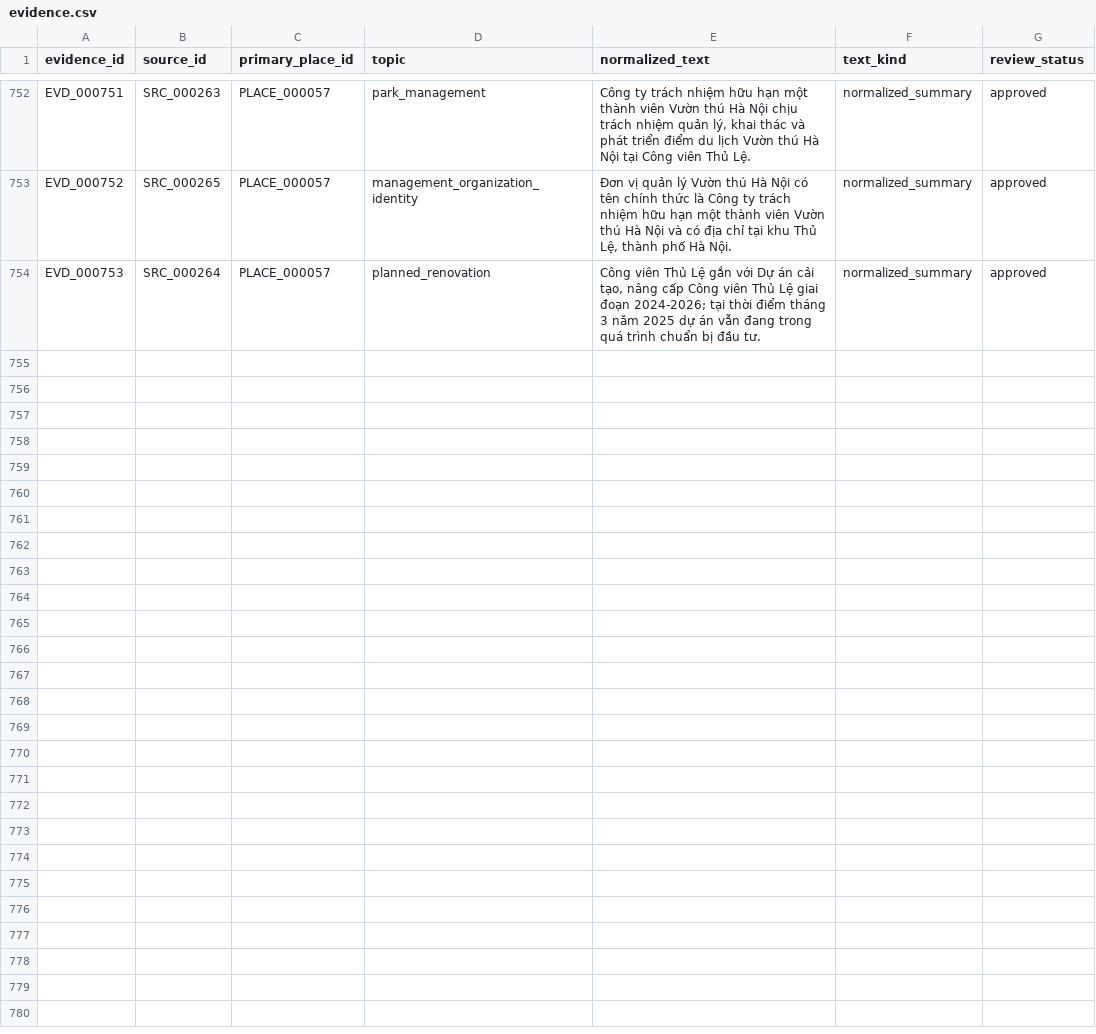
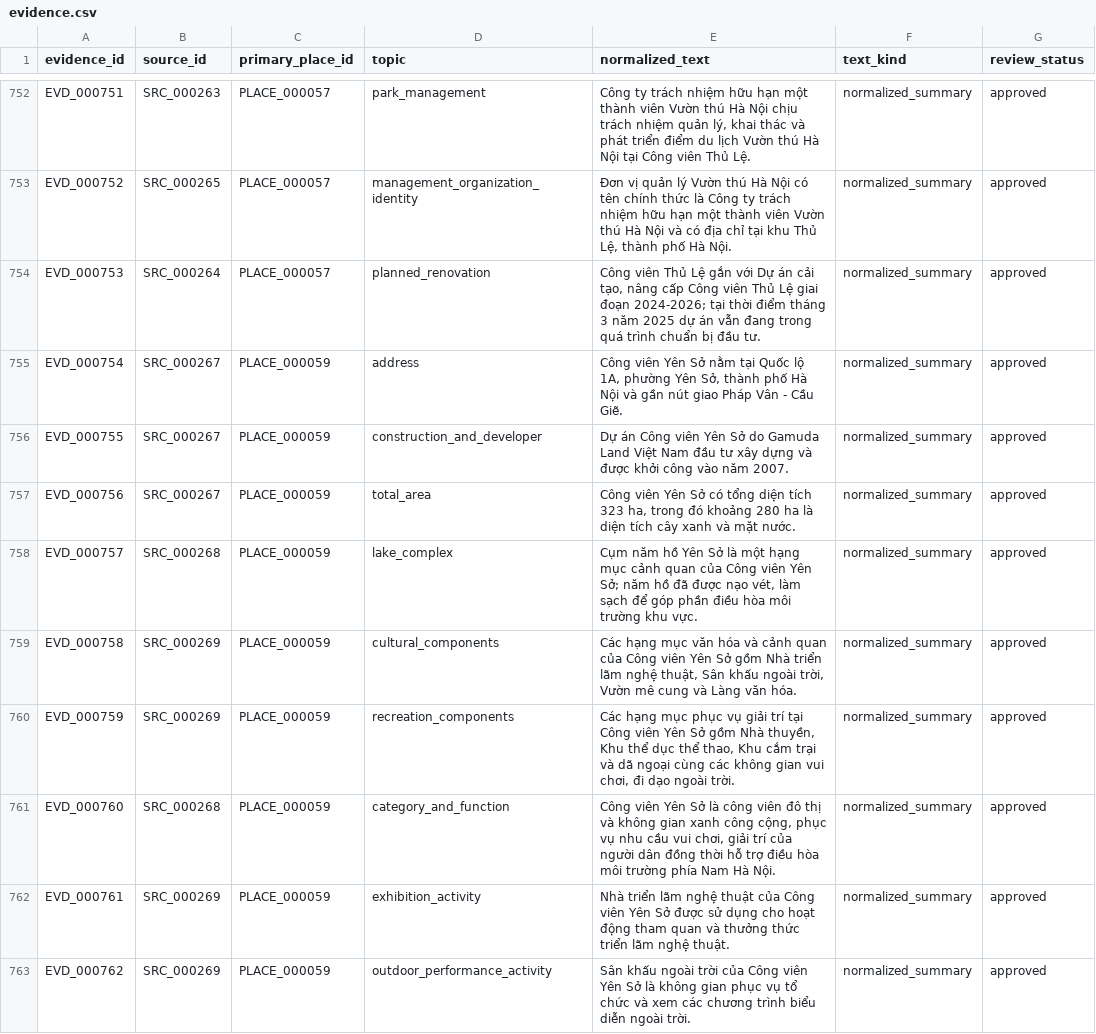
Before and after one commit to doantien03/hanoiqa-gretriever, a CSV file: dataset/hanoiqa/master/evidence.csv, drawn as a sheet; only a part is shown, gaps mark what is left out; the diff covers the shown part only.

Commit message:
data: thêm Công viên Yên Sở

```diff
--- a/dataset/hanoiqa/master/evidence.csv
+++ b/dataset/hanoiqa/master/evidence.csv
@@ -754 +754,10 @@ EVD_000752,SRC_000265,PLACE_000057,management_organization_identity,"Đơn vị
 EVD_000753,SRC_000264,PLACE_000057,planned_renovation,"Công viên Thủ Lệ gắn với Dự án cải tạo, nâng cấp Công viên Thủ Lệ giai đoạn 2024-2026; tại thời điểm tháng 3 năm 2025 dự án vẫn đang trong quá trình chuẩn bị đầu tư.",normalized_summary,approved
+EVD_000754,SRC_000267,PLACE_000059,address,"Công viên Yên Sở nằm tại Quốc lộ 1A, phường Yên Sở, thành phố Hà Nội và gần nút giao Pháp Vân - Cầu Giẽ.",normalized_summary,approved
+EVD_000755,SRC_000267,PLACE_000059,construction_and_developer,Dự án Công viên Yên Sở do Gamuda Land Việt Nam đầu tư xây dựng và được khởi công vào năm 2007.,normalized_summary,approved
+EVD_000756,SRC_000267,PLACE_000059,total_area,"Công viên Yên Sở có tổng diện tích 323 ha, trong đó khoảng 280 ha là diện tích cây xanh và mặt nước.",normalized_summary,approved
+EVD_000757,SRC_000268,PLACE_000059,lake_complex,"Cụm năm hồ Yên Sở là một hạng mục cảnh quan của Công viên Yên Sở; năm hồ đã được nạo vét, làm sạch để góp phần điều hòa môi trường khu vực.",normalized_summary,approved
+EVD_000758,SRC_000269,PLACE_000059,cultural_components,"Các hạng mục văn hóa và cảnh quan của Công viên Yên Sở gồm Nhà triển lãm nghệ thuật, Sân khấu ngoài trời, Vườn mê cung và Làng văn hóa.",normalized_summary,approved
+EVD_000759,SRC_000269,PLACE_000059,recreation_components,"Các hạng mục phục vụ giải trí tại Công viên Yên Sở gồm Nhà thuyền, Khu thể dục thể thao, Khu cắm trại và dã ngoại cùng các không gian vui chơi, đi dạo ngoài trời.",normalized_summary,approved
+EVD_000760,SRC_000268,PLACE_000059,category_and_function,"Công viên Yên Sở là công viên đô thị và không gian xanh công cộng, phục vụ nhu cầu vui chơi, giải trí của người dân đồng thời hỗ trợ điều hòa môi trường phía Nam Hà Nội.",normalized_summary,approved
+EVD_000761,SRC_000269,PLACE_000059,exhibition_activity,Nhà triển lãm nghệ thuật của Công viên Yên Sở được sử dụng cho hoạt động tham quan và thưởng thức triển lãm nghệ thuật.,normalized_summary,approved
+EVD_000762,SRC_000269,PLACE_000059,outdoor_performance_activity,Sân khấu ngoài trời của Công viên Yên Sở là không gian phục vụ tổ chức và xem các chương trình biểu diễn ngoài trời.,normalized_summary,approved
```
Also changed, not shown: 9 added rows elsewhere in this file, dataset/hanoiqa/master/edges.csv, dataset/hanoiqa/master/nodes.csv, 8 other files.
